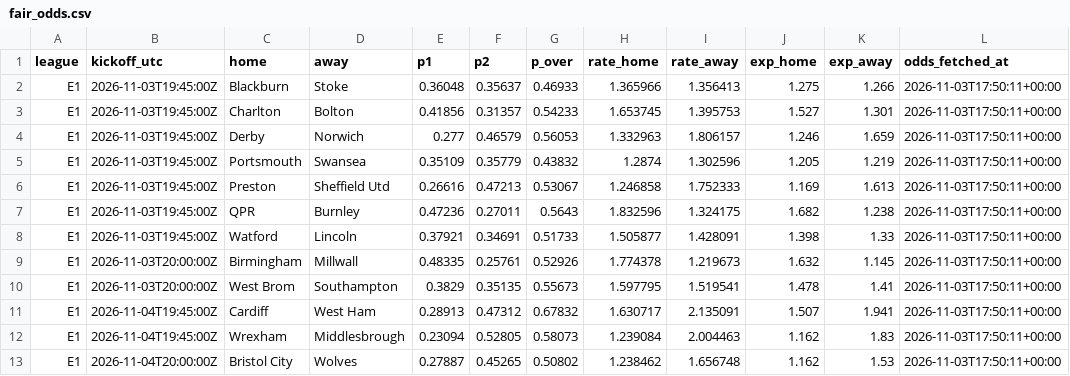
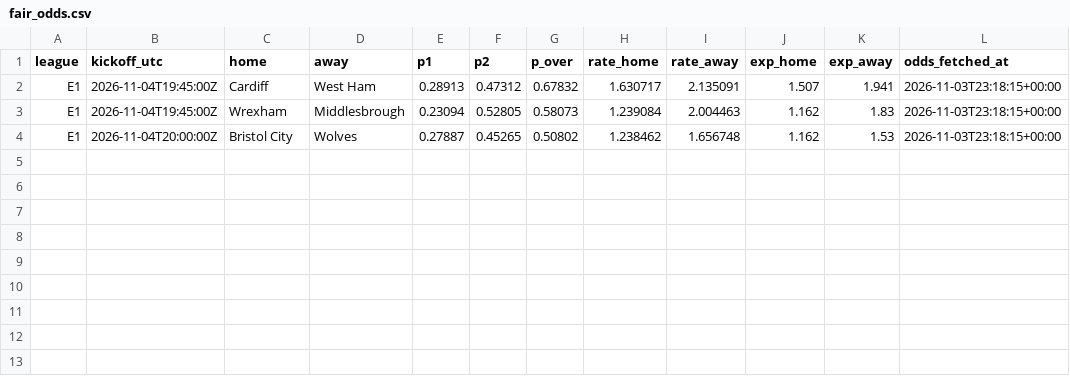
Before and after one commit to francyrussotti/forecast1x2, a CSV file: outputs/fair_odds.csv, drawn as a sheet.

```diff
--- a/outputs/fair_odds.csv
+++ b/outputs/fair_odds.csv
@@ -1,13 +1,4 @@
 league,kickoff_utc,home,away,p1,p2,p_over,rate_home,rate_away,exp_home,exp_away,odds_fetched_at
-E1,2026-11-03T19:45:00Z,Blackburn,Stoke,0.36048,0.35637,0.46933,1.365966,1.356413,1.275,1.266,2026-11-03T17:50:11+00:00
-E1,2026-11-03T19:45:00Z,Charlton,Bolton,0.41856,0.31357,0.54233,1.653745,1.395753,1.527,1.301,2026-11-03T17:50:11+00:00
-E1,2026-11-03T19:45:00Z,Derby,Norwich,0.277,0.46579,0.56053,1.332963,1.806157,1.246,1.659,2026-11-03T17:50:11+00:00
-E1,2026-11-03T19:45:00Z,Portsmouth,Swansea,0.35109,0.35779,0.43832,1.2874,1.302596,1.205,1.219,2026-11-03T17:50:11+00:00
-E1,2026-11-03T19:45:00Z,Preston,Sheffield Utd,0.26616,0.47213,0.53067,1.246858,1.752333,1.169,1.613,2026-11-03T17:50:11+00:00
-E1,2026-11-03T19:45:00Z,QPR,Burnley,0.47236,0.27011,0.5643,1.832596,1.324175,1.682,1.238,2026-11-03T17:50:11+00:00
-E1,2026-11-03T19:45:00Z,Watford,Lincoln,0.37921,0.34691,0.51733,1.505877,1.428091,1.398,1.33,2026-11-03T17:50:11+00:00
-E1,2026-11-03T20:00:00Z,Birmingham,Millwall,0.48335,0.25761,0.52926,1.774378,1.219673,1.632,1.145,2026-11-03T17:50:11+00:00
-E1,2026-11-03T20:00:00Z,West Brom,Southampton,0.3829,0.35135,0.55673,1.597795,1.519541,1.478,1.41,2026-11-03T17:50:11+00:00
-E1,2026-11-04T19:45:00Z,Cardiff,West Ham,0.28913,0.47312,0.67832,1.630717,2.135091,1.507,1.941,2026-11-03T17:50:11+00:00
-E1,2026-11-04T19:45:00Z,Wrexham,Middlesbrough,0.23094,0.52805,0.58073,1.239084,2.004463,1.162,1.83,2026-11-03T17:50:11+00:00
-E1,2026-11-04T20:00:00Z,Bristol City,Wolves,0.27887,0.45265,0.50802,1.238462,1.656748,1.162,1.53,2026-11-03T17:50:11+00:00
+E1,2026-11-04T19:45:00Z,Cardiff,West Ham,0.28913,0.47312,0.67832,1.630717,2.135091,1.507,1.941,2026-11-03T23:18:15+00:00
+E1,2026-11-04T19:45:00Z,Wrexham,Middlesbrough,0.23094,0.52805,0.58073,1.239084,2.004463,1.162,1.83,2026-11-03T23:18:15+00:00
+E1,2026-11-04T20:00:00Z,Bristol City,Wolves,0.27887,0.45265,0.50802,1.238462,1.656748,1.162,1.53,2026-11-03T23:18:15+00:00
```
Also changed, not shown: data/tips/picks_register.csv, outputs/predictions.csv, 4 other files.
